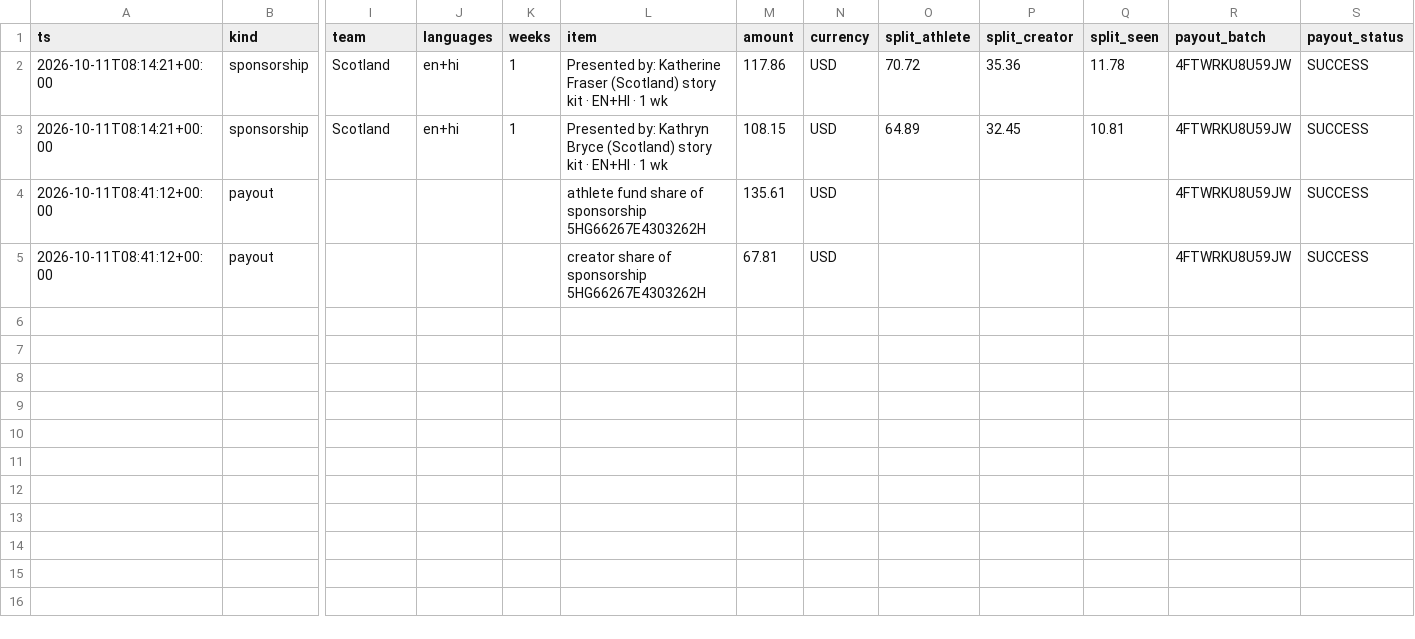
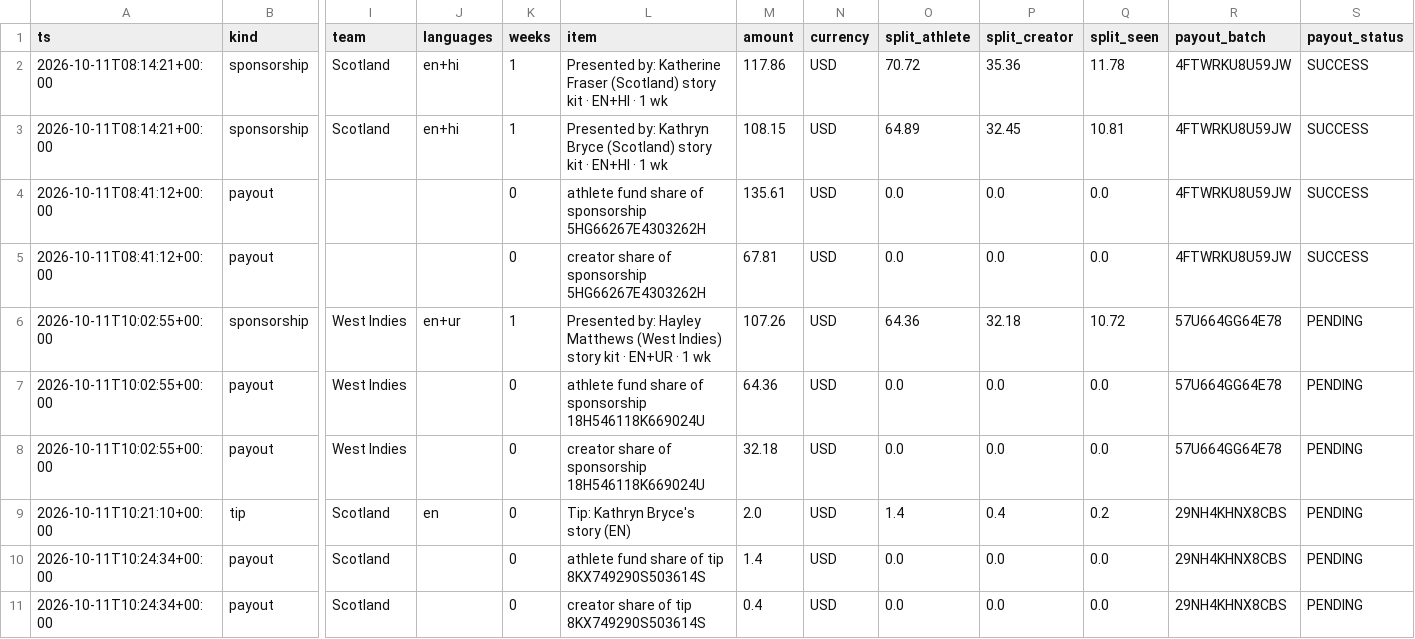
Before and after one commit to SainathGaikwad/seen, a CSV file: data/derived/money_ledger.csv, drawn as a sheet; only a part is shown, gaps mark what is left out; rows hold the shown columns only; the diff names each change by its address in the sheet, - before the commit and + after, or states it on an @@ line.

Commit message:
Ledger evidence from the hosted sandbox session; PayPal demo script

```diff
--- a/data/derived/money_ledger.csv
+++ b/data/derived/money_ledger.csv
-K4:K5 (weeks): (empty)
+K4:K5 (weeks): 0
-O4:O5 (split_athlete): (empty)
+O4:O5 (split_athlete): 0.0
-P4:P5 (split_creator): (empty)
+P4:P5 (split_creator): 0.0
-Q4:Q5 (split_seen): (empty)
+Q4:Q5 (split_seen): 0.0
+row 6: 2026-10-11T10:02:55+00:00 | sponsorship | West Indies | en+ur | 1 | Presented by: Hayley Matthews (West Indies) story kit · EN+UR · 1 wk | 107.26 | USD | 64.36 | 32.18 | 10.72 | 57U664GG64E78 | PENDING
+row 7: 2026-10-11T10:02:55+00:00 | payout | West Indies |  | 0 | athlete fund share of sponsorship 18H546118K669024U | 64.36 | USD | 0.0 | 0.0 | 0.0 | 57U664GG64E78 | PENDING
+row 8: 2026-10-11T10:02:55+00:00 | payout | West Indies |  | 0 | creator share of sponsorship 18H546118K669024U | 32.18 | USD | 0.0 | 0.0 | 0.0 | 57U664GG64E78 | PENDING
+row 9: 2026-10-11T10:21:10+00:00 | tip | Scotland | en | 0 | Tip: Kathryn Bryce's story (EN) | 2.0 | USD | 1.4 | 0.4 | 0.2 | 29NH4KHNX8CBS | PENDING
+row 10: 2026-10-11T10:24:34+00:00 | payout | Scotland |  | 0 | athlete fund share of tip 8KX749290S503614S | 1.4 | USD | 0.0 | 0.0 | 0.0 | 29NH4KHNX8CBS | PENDING
+row 11: 2026-10-11T10:24:34+00:00 | payout | Scotland |  | 0 | creator share of tip 8KX749290S503614S | 0.4 | USD | 0.0 | 0.0 | 0.0 | 29NH4KHNX8CBS | PENDING
```
Also changed, not shown: 3 other files.
